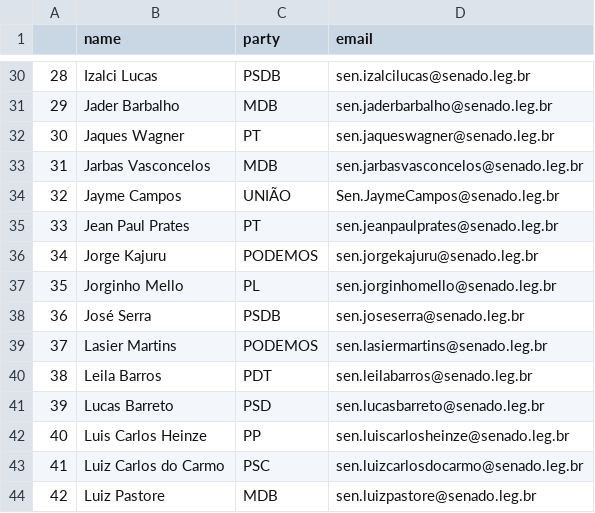
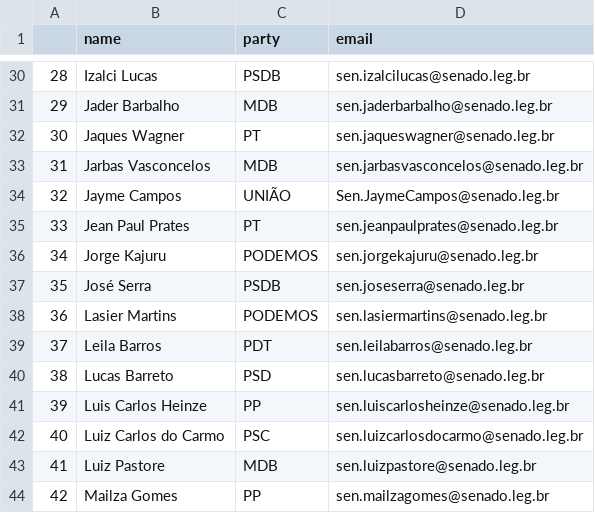
Before and after one commit to 7onn/politicians-contacts, a CSV file: senate.csv, drawn as a sheet; only a part is shown, gaps mark what is left out; the shorter side is filled out with more unchanged rows; removed rows and columns are numbered as before the commit, all else as after; the diff names each change by its address in the sheet, - before the commit and + after, or states it on an @@ line.

Commit message:
Update politicians contact list

```diff
--- a/senate.csv
+++ b/senate.csv
-row 37: 35 | Jorginho Mello | PL | sen.jorginhomello@senado.leg.br
@@ column A renumbered from row 37 down @@
```
